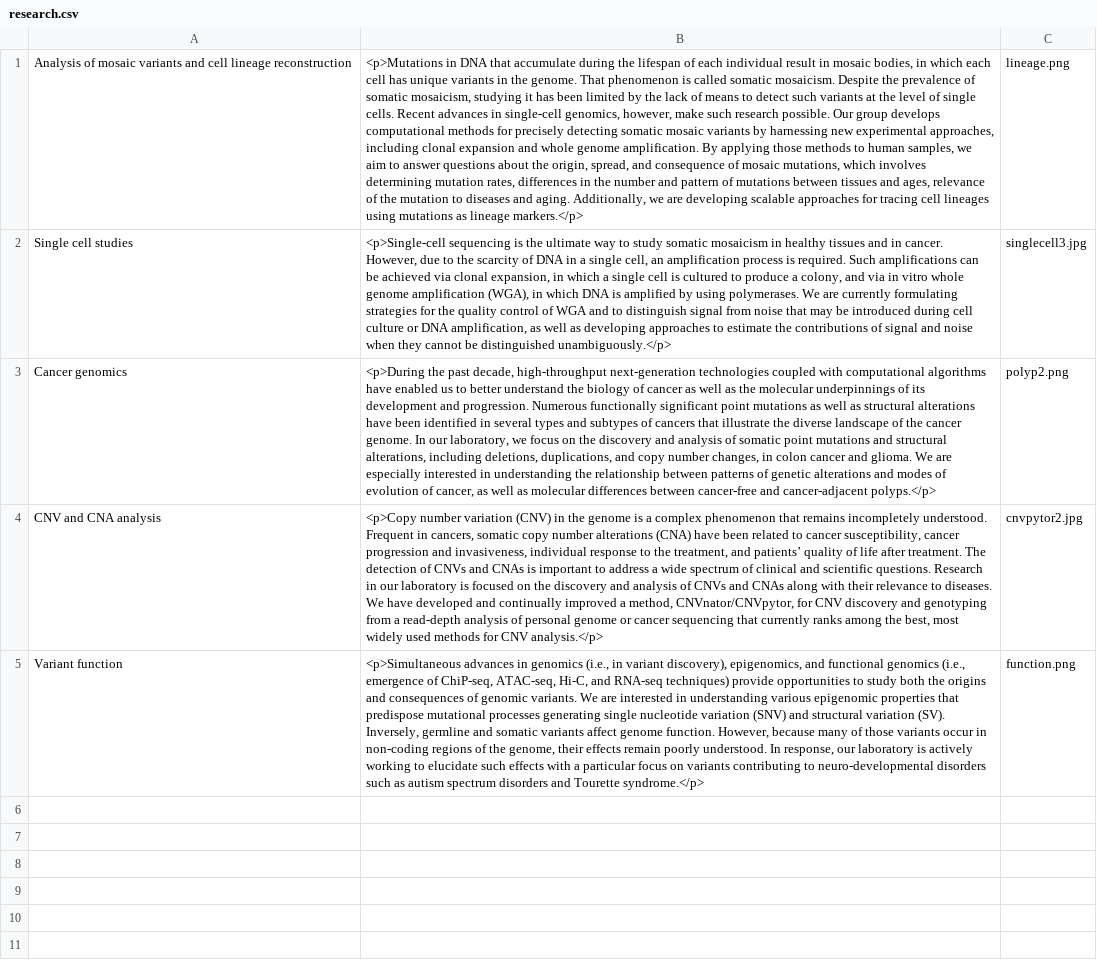
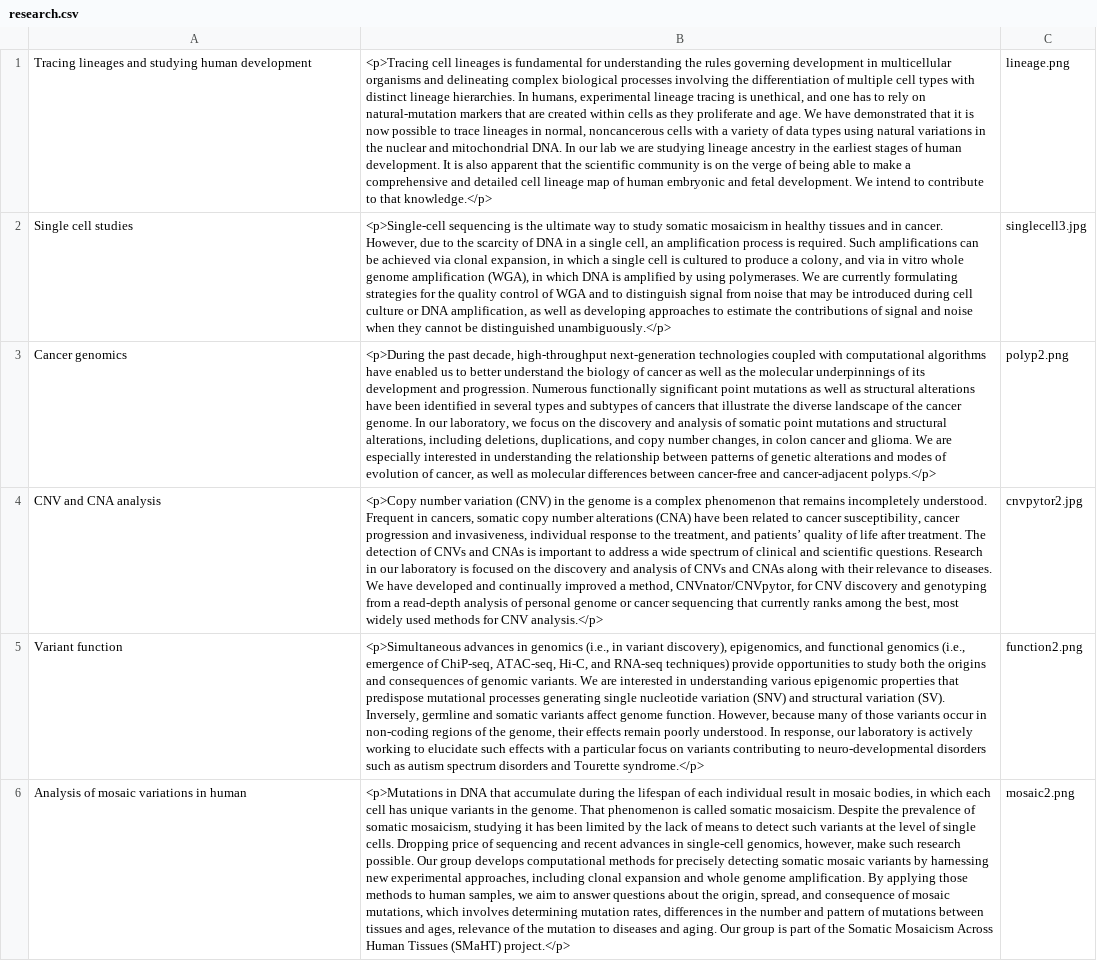
Before and after one commit to abyzovlab/Web-page, a CSV file: research.csv, drawn as a sheet; the diff names each change by its address in the sheet, - before the commit and + after, or states it on an @@ line.

Commit message:
Updating research

```diff
--- a/research.csv
+++ b/research.csv
-A1: Analysis of mosaic variants and cell lineage reconstruction
+A1: Tracing lineages and studying human development
-B1: <p>Mutations in DNA that accumulate during the lifespan of each individual result in mosaic bodies, in which each cell has unique variants in the genome. That phenomenon is called somatic mosaicism. Despite the prevalence of somatic mosaicism, studying it has been limited by the lack of means to detect such variants at the level of single cells. Recent advances in single-cell genomics, however, make such research possible. Our group develops computational methods for precisely detecting somatic mosaic variants by harnessing new experimental approaches, including clonal expansion and whole genome amplification. By applying those methods to human samples, we aim to answer questions about the origin, spread, and consequence of mosaic mutations, which involves determining mutation rates, differences in the number and pattern of mutations between tissues and ages, relevance of the mutation to diseases and aging. Additionally, we are developing scalable approaches for tracing cell lineages using mutations as lineage markers.</p>
+B1: <p>Tracing cell lineages is fundamental for understanding the rules governing development in multicellular organisms and delineating complex biological processes involving the differentiation of multiple cell types with distinct lineage hierarchies. In humans, experimental lineage tracing is unethical, and one has to rely on natural-mutation markers that are created within cells as they proliferate and age. We have demonstrated that it is now possible to trace lineages in normal, noncancerous cells with a variety of data types using natural variations in the nuclear and mitochondrial DNA. In our lab we are studying lineage ancestry in the earliest stages of human development. It is also apparent that the scientific community is on the verge of being able to make a comprehensive and detailed cell lineage map of human embryonic and fetal development. We intend to contribute to that knowledge.</p>
-C5: function.png
+C5: function2.png
+row 6: Analysis of mosaic variations in human | <p>Mutations in DNA that accumulate during the lifespan of each individual result in mosaic bodies, in which each cell has unique variants in the genome. That phenomenon is called somatic mosaicism. Despite the prevalence of somatic mosaicism, studying it has been limited by the lack of means to detect such variants at the level of single cells. Dropping price of sequencing and recent advances in single-cell genomics, however, make such research possible. Our group develops computational methods for precisely detecting somatic mosaic variants by harnessing new experimental approaches, including clonal expansion and whole genome amplification. By applying those methods to human samples, we aim to answer questions about the origin, spread, and consequence of mosaic mutations, which involves determining mutation rates, differences in the number and pattern of mutations between tissues and ages, relevance of the mutation to diseases and aging. Our group is part of the Somatic Mosaicism Across Human Tissues (SMaHT) project.</p> | mosaic2.png
```
Also changed, not shown: 3 other files.
